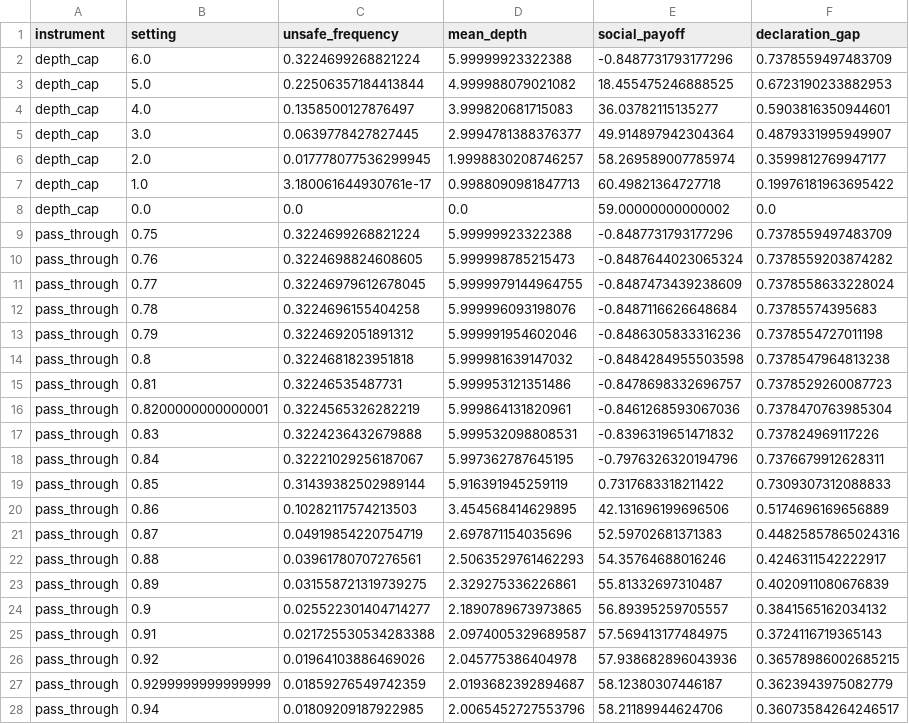
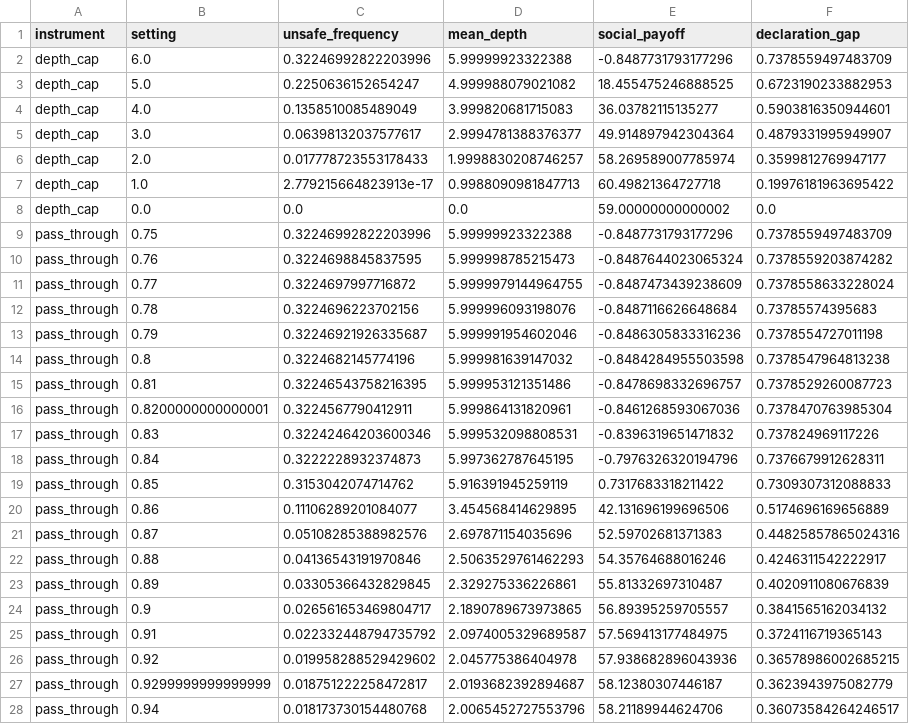
Before and after one commit to trungkiet2005/delegation-cascade, a CSV file: results/tables/instruments.csv, drawn as a sheet; only a part is shown; the diff covers the shown part only.

```diff
--- a/results/tables/instruments.csv
+++ b/results/tables/instruments.csv
@@ -1,28 +1,28 @@
 instrument,setting,unsafe_frequency,mean_depth,social_payoff,declaration_gap
-depth_cap,6.0,0.3224699268821224,5.99999923322388,-0.8487731793177296,0.7378559497483709
-depth_cap,5.0,0.22506357184413844,4.999988079021082,18.455475246888525,0.6723190233882953
-depth_cap,4.0,0.1358500127876497,3.999820681715083,36.03782115135277,0.5903816350944601
-depth_cap,3.0,0.0639778427827445,2.9994781388376377,49.914897942304364,0.4879331995949907
-depth_cap,2.0,0.017778077536299945,1.9998830208746257,58.269589007785974,0.3599812769947177
-depth_cap,1.0,3.180061644930761e-17,0.9988090981847713,60.49821364727718,0.19976181963695422
+depth_cap,6.0,0.32246992822203996,5.99999923322388,-0.8487731793177296,0.7378559497483709
+depth_cap,5.0,0.2250636152654247,4.999988079021082,18.455475246888525,0.6723190233882953
+depth_cap,4.0,0.1358510085489049,3.999820681715083,36.03782115135277,0.5903816350944601
+depth_cap,3.0,0.06398132037577617,2.9994781388376377,49.914897942304364,0.4879331995949907
+depth_cap,2.0,0.017778723553178433,1.9998830208746257,58.269589007785974,0.3599812769947177
+depth_cap,1.0,2.779215664823913e-17,0.9988090981847713,60.49821364727718,0.19976181963695422
 depth_cap,0.0,0.0,0.0,59.00000000000002,0.0
-pass_through,0.75,0.3224699268821224,5.99999923322388,-0.8487731793177296,0.7378559497483709
-pass_through,0.76,0.3224698824608605,5.999998785215473,-0.8487644023065324,0.7378559203874282
-pass_through,0.77,0.32246979612678045,5.9999979144964755,-0.8487473439238609,0.7378558633228024
-pass_through,0.78,0.3224696155404258,5.999996093198076,-0.8487116626648684,0.73785574395683
-pass_through,0.79,0.3224692051891312,5.999991954602046,-0.8486305833316236,0.7378554727011198
-pass_through,0.8,0.3224681823951818,5.999981639147032,-0.8484284955503598,0.7378547964813238
-pass_through,0.81,0.32246535487731,5.999953121351486,-0.8478698332696757,0.7378529260087723
-pass_through,0.8200000000000001,0.3224565326282219,5.999864131820961,-0.8461268593067036,0.7378470763985304
-pass_through,0.83,0.3224236432679888,5.999532098808531,-0.8396319651471832,0.737824969117226
-pass_through,0.84,0.32221029256187067,5.997362787645195,-0.7976326320194796,0.7376679912628311
-pass_through,0.85,0.31439382502989144,5.916391945259119,0.7317683318211422,0.7309307312088833
-pass_through,0.86,0.10282117574213503,3.454568414629895,42.131696199696506,0.5174696169656889
-pass_through,0.87,0.04919854220754719,2.697871154035696,52.59702681371383,0.44825857865024316
-pass_through,0.88,0.03961780707276561,2.5063529761462293,54.35764688016246,0.4246311542222917
-pass_through,0.89,0.031558721319739275,2.329275336226861,55.81332697310487,0.4020911080676839
-pass_through,0.9,0.025522301404714277,2.1890789673973865,56.89395259705557,0.3841565162034132
-pass_through,0.91,0.021725530534283388,2.0974005329689587,57.569413177484975,0.3724116719365143
-pass_through,0.92,0.01964103886469026,2.045775386404978,57.938682896043936,0.36578986002685215
-pass_through,0.9299999999999999,0.01859276549742359,2.0193682392894687,58.12380307446187,0.3623943975082779
-pass_through,0.94,0.01809209187922985,2.0065452727553796,58.21189944624706,0.36073584264246517
+pass_through,0.75,0.32246992822203996,5.99999923322388,-0.8487731793177296,0.7378559497483709
+pass_through,0.76,0.3224698845837595,5.999998785215473,-0.8487644023065324,0.7378559203874282
+pass_through,0.77,0.3224697997716872,5.9999979144964755,-0.8487473439238609,0.7378558633228024
+pass_through,0.78,0.3224696223702156,5.999996093198076,-0.8487116626648684,0.73785574395683
+pass_through,0.79,0.32246921926335687,5.999991954602046,-0.8486305833316236,0.7378554727011198
+pass_through,0.8,0.3224682145774196,5.999981639147032,-0.8484284955503598,0.7378547964813238
+pass_through,0.81,0.32246543758216395,5.999953121351486,-0.8478698332696757,0.7378529260087723
+pass_through,0.8200000000000001,0.3224567790412911,5.999864131820961,-0.8461268593067036,0.7378470763985304
+pass_through,0.83,0.32242464203600346,5.999532098808531,-0.8396319651471832,0.737824969117226
+pass_through,0.84,0.3222228932374873,5.997362787645195,-0.7976326320194796,0.7376679912628311
+pass_through,0.85,0.3153042074714762,5.916391945259119,0.7317683318211422,0.7309307312088833
+pass_through,0.86,0.11106289201084077,3.454568414629895,42.131696199696506,0.5174696169656889
+pass_through,0.87,0.05108285388982576,2.697871154035696,52.59702681371383,0.44825857865024316
+pass_through,0.88,0.04136543191970846,2.5063529761462293,54.35764688016246,0.4246311542222917
+pass_through,0.89,0.03305366432829845,2.329275336226861,55.81332697310487,0.4020911080676839
+pass_through,0.9,0.026561653469804717,2.1890789673973865,56.89395259705557,0.3841565162034132
+pass_through,0.91,0.022332448794735792,2.0974005329689587,57.569413177484975,0.3724116719365143
+pass_through,0.92,0.019958288529429602,2.045775386404978,57.938682896043936,0.36578986002685215
+pass_through,0.9299999999999999,0.018751222258472817,2.0193682392894687,58.12380307446187,0.3623943975082779
+pass_through,0.94,0.018173730154480768,2.0065452727553796,58.21189944624706,0.36073584264246517
```
Also changed, not shown: 81 edited cells elsewhere in this file, results/tables/attribution_floor.csv, results/tables/attribution_regimes.csv, 25 other files.
